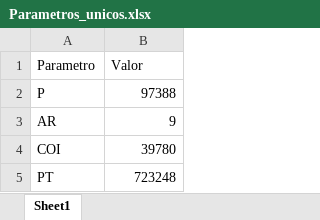
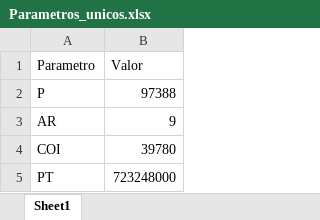
Before and after one commit to morbeta1234/gurobi-vitacura, an Excel workbook: Parametros_unicos.xlsx, sheet Sheet1, drawn as a sheet; values as stored, in another font and other column widths than the file's, no borders; the diff names each change by its address in the sheet, - before the commit and + after, or states it on an @@ line.

```diff
--- a/Parametros_unicos.xlsx (sheet Sheet1)
+++ b/Parametros_unicos.xlsx (sheet Sheet1)
-B5 (Valor): 723248
+B5 (Valor): 723248000
```
Also changed, not shown: 2 other files.
